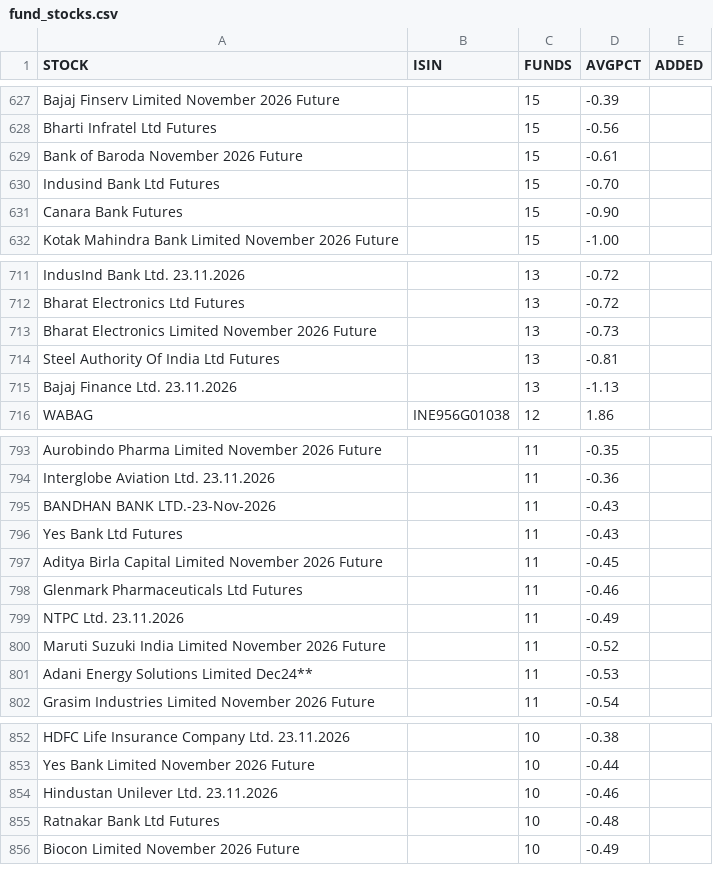
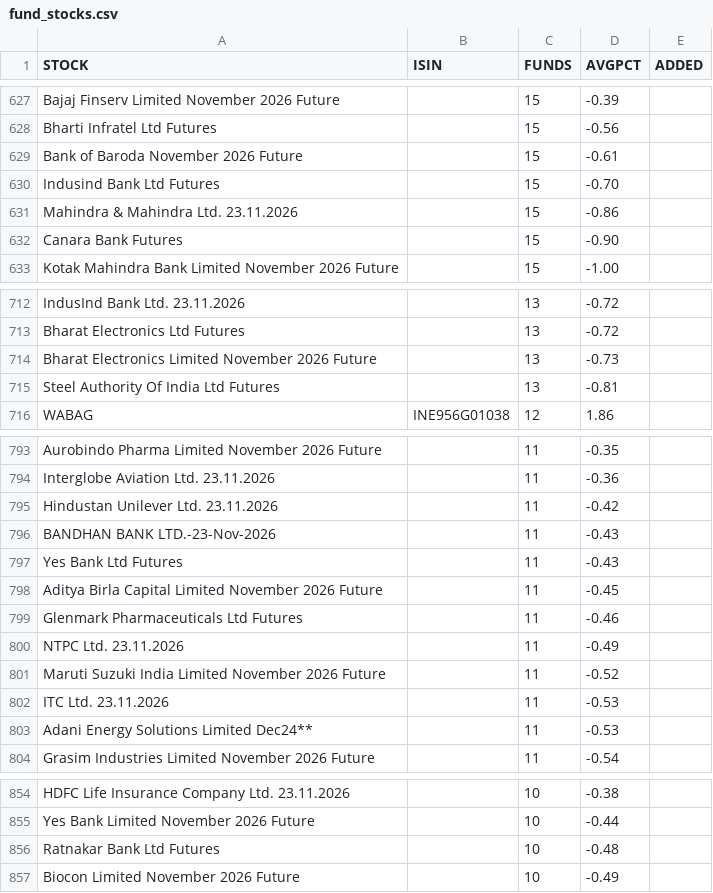
Before and after one commit to boom-ai/SwingEdge, a CSV file: data/fund_stocks.csv, drawn as a sheet; only a part is shown, gaps mark what is left out; removed rows and columns are numbered as before the commit, all else as after; the diff covers the shown part only; the diff names each change by its address in the sheet, - before the commit and + after, or states it on an @@ line.

```diff
--- a/data/fund_stocks.csv
+++ b/data/fund_stocks.csv
+row 631: Mahindra & Mahindra Ltd. 23.11.2026 |  | 15 | -0.86
-row 715: Bajaj Finance Ltd. 23.11.2026 |  | 13 | -1.13
+row 795: Hindustan Unilever Ltd. 23.11.2026 |  | 11 | -0.42
+row 802: ITC Ltd. 23.11.2026 |  | 11 | -0.53
-row 854: Hindustan Unilever Ltd. 23.11.2026 |  | 10 | -0.46
```
Also changed, not shown: 6 added rows, 8 removed rows and 32 edited cells elsewhere in this file, data/fund_holdings.csv, data/funds.csv.
